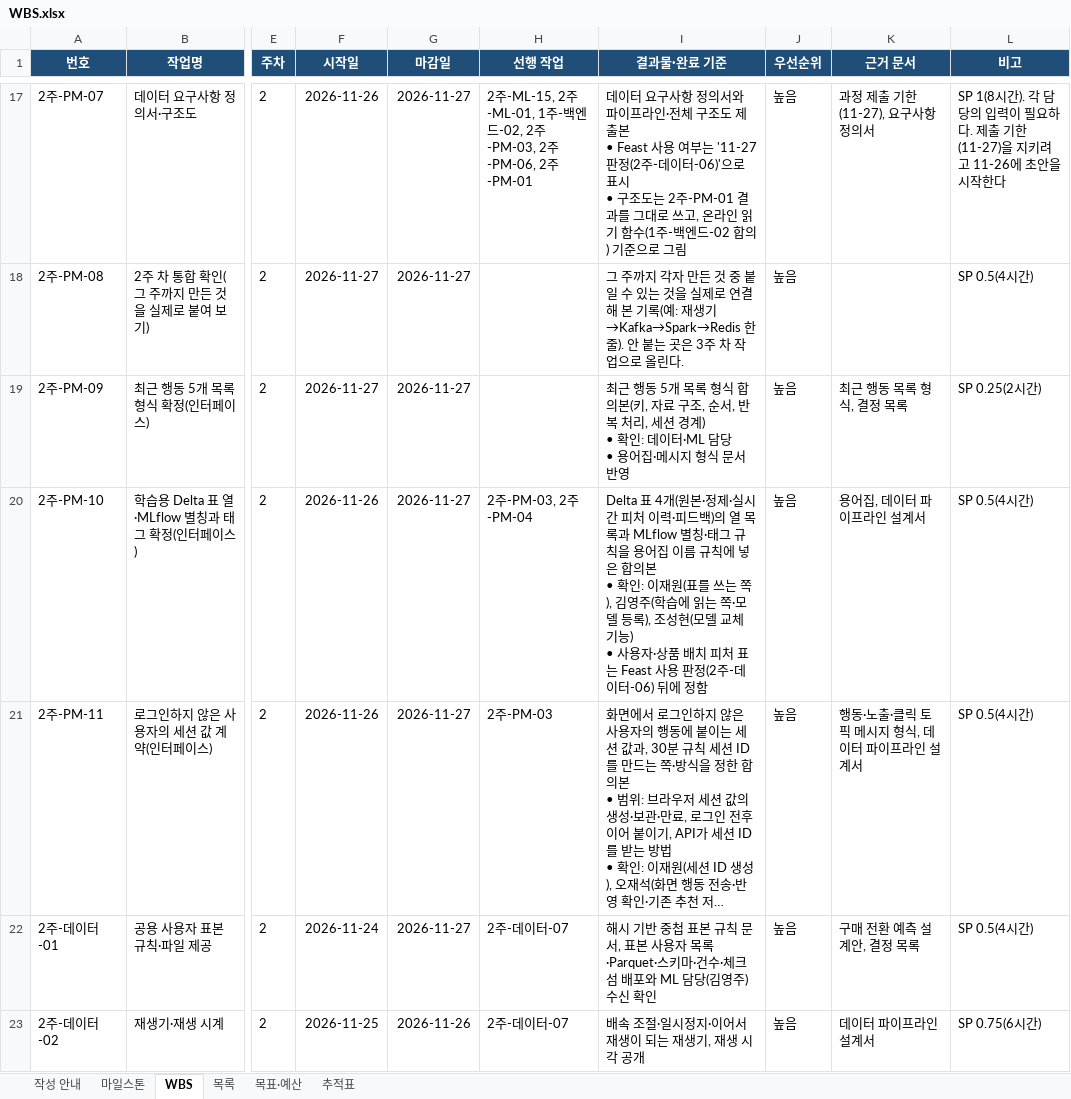
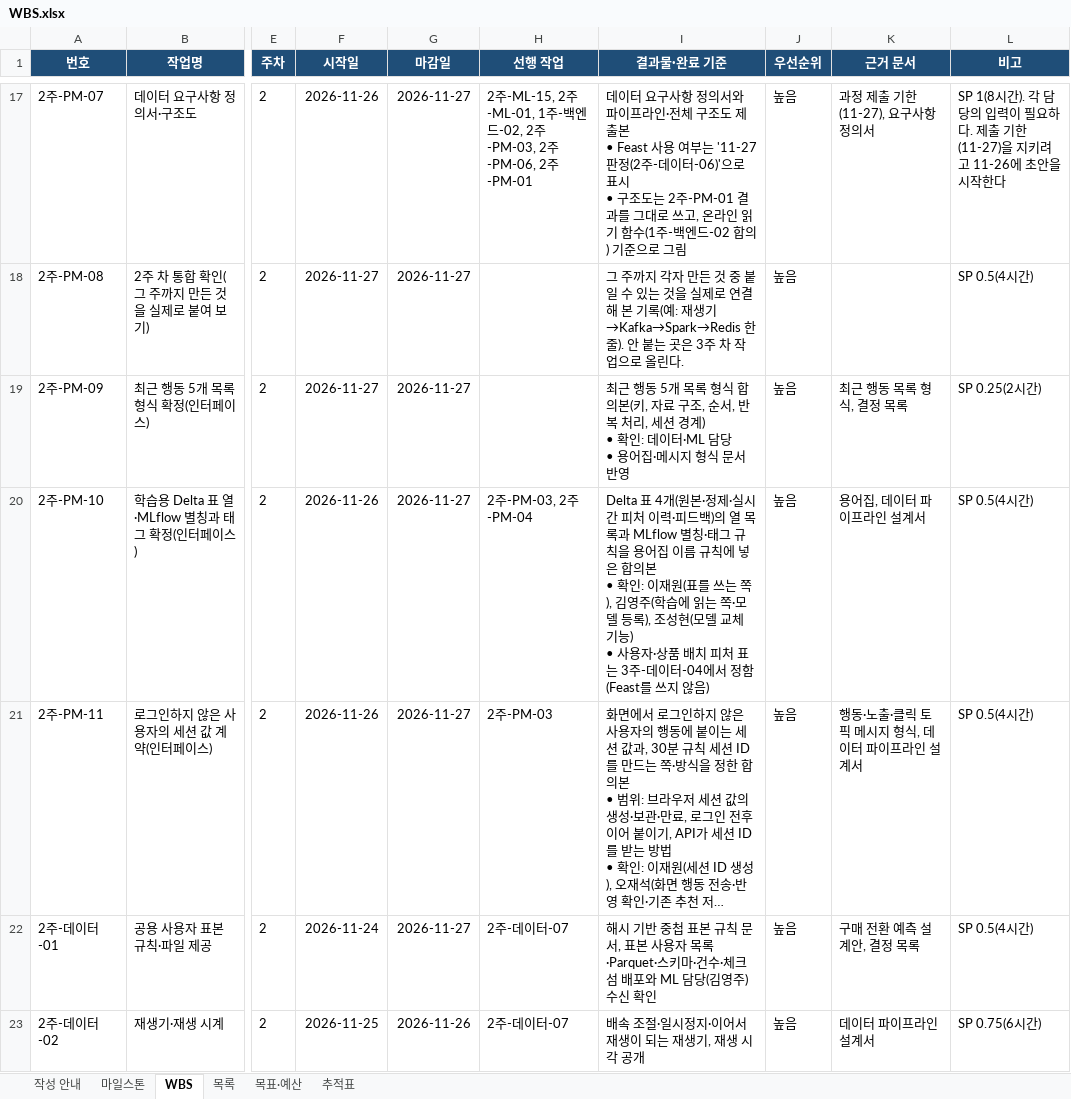
Before and after one commit to encore-ai-campus/MLO01-FINAL-5TEAM, an Excel workbook: docs/WBS.xlsx, sheet WBS, drawn as a sheet; only a part is shown, gaps mark what is left out; long unchanged cells end in …; values as stored, in another font and other column widths than the file's, no borders; the diff covers the shown part only; the diff names each change by its address in the sheet, - before the commit and + after, or states it on an @@ line.

Commit message:
[Doc] 2주 차 산출물 최신화 — Feast 없이 직접 구현, 재생 추천은 사용자 10% 표본, 구매 뒤 쿠폰 막기, 구조도·데이터 설계서 정합(#101)

```diff
--- a/docs/WBS.xlsx (sheet WBS)
+++ b/docs/WBS.xlsx (sheet WBS)
-I20 (결과물·완료 기준): …표는 Feast 사용 판정(2주-데이터-06) 뒤에 정함
+I20 (결과물·완료 기준): …표는 3주-데이터-04에서 정함(Feast를 쓰지 않음)
```
Also changed, not shown: 15 edited cells elsewhere in this sheet, sheet 목표·예산, 9 other files.
